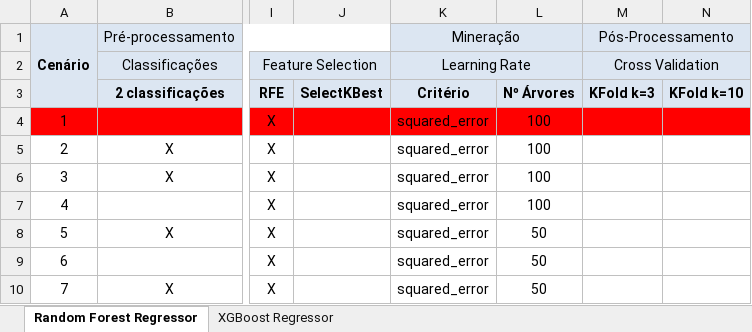
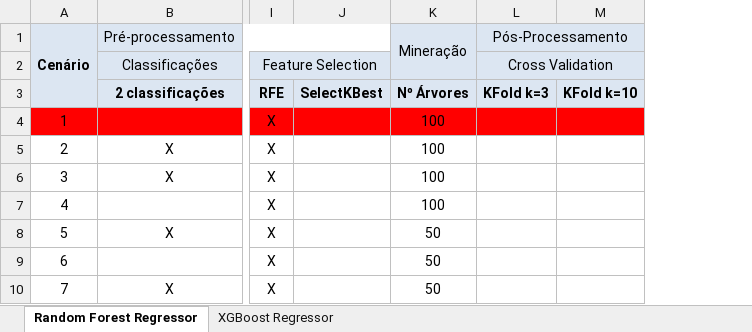
Before and after one commit to GabiScof/previsao-enchentes-amazonia, an Excel workbook: docs/Plano-de-Experimentação.xlsx, sheet Random Forest Regressor, drawn as a sheet; only a part is shown, gaps mark what is left out; values as stored, in another font and other column widths than the file's, no borders; removed rows and columns are numbered as before the commit, all else as after; the diff names each change by its address in the sheet, - before the commit and + after, or states it on an @@ line.

Commit message:
[Excel] Update do Plano de Experimentação

```diff
--- a/docs/Plano-de-Experimentação.xlsx (sheet Random Forest Regressor)
+++ b/docs/Plano-de-Experimentação.xlsx (sheet Random Forest Regressor)
-column K (Learning Rate), row 1: Mineração; rows 3-10: Critério | squared_error | squared_error | squared_error | squared_error | squared_error | squared_error | squared_error
-K1: (empty)
+K1: Mineração
+K1:K2 merged
```
